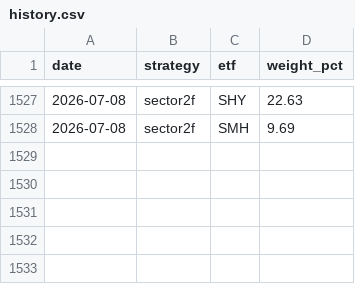
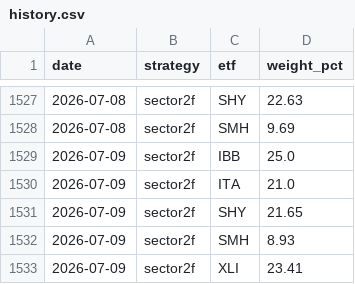
Before and after one commit to magnusbmorsund/bond-trading, a CSV file: positions/history.csv, drawn as a sheet; only a part is shown, gaps mark what is left out; the diff names each change by its address in the sheet, - before the commit and + after, or states it on an @@ line.

```diff
--- a/positions/history.csv
+++ b/positions/history.csv
+row 1529: 2026-07-09 | sector2f | IBB | 25.0
+row 1530: 2026-07-09 | sector2f | ITA | 21.0
+row 1531: 2026-07-09 | sector2f | SHY | 21.65
+row 1532: 2026-07-09 | sector2f | SMH | 8.93
+row 1533: 2026-07-09 | sector2f | XLI | 23.41
```
Also changed, not shown: 2 other files.
